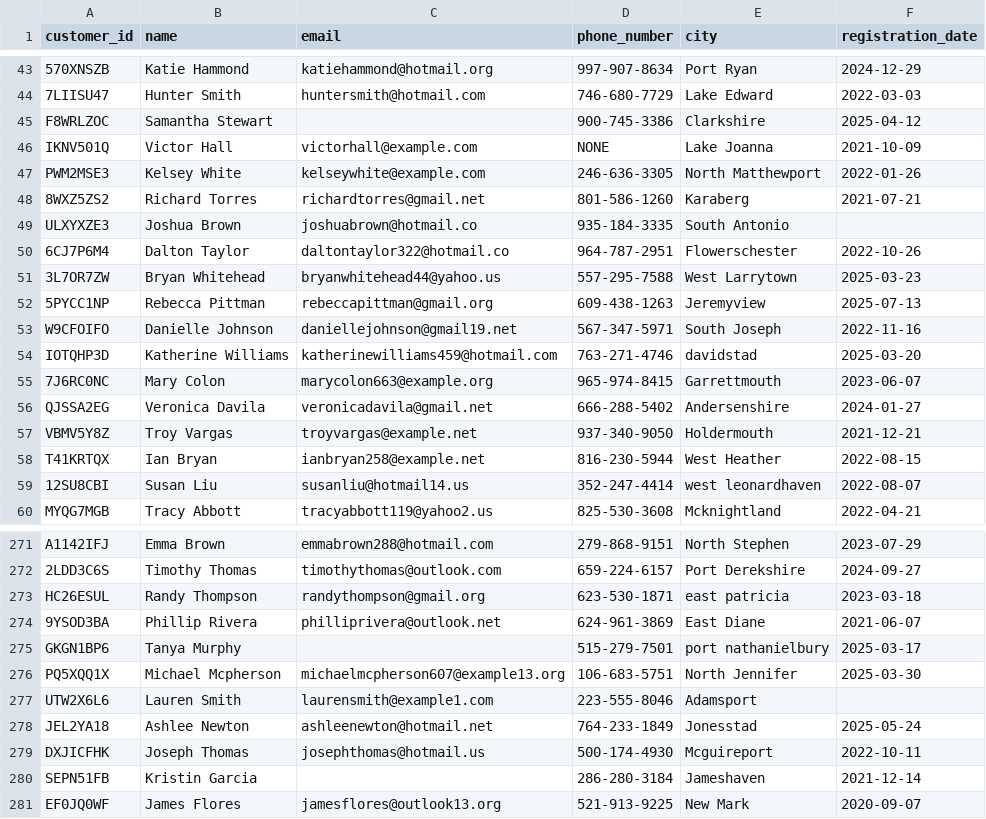
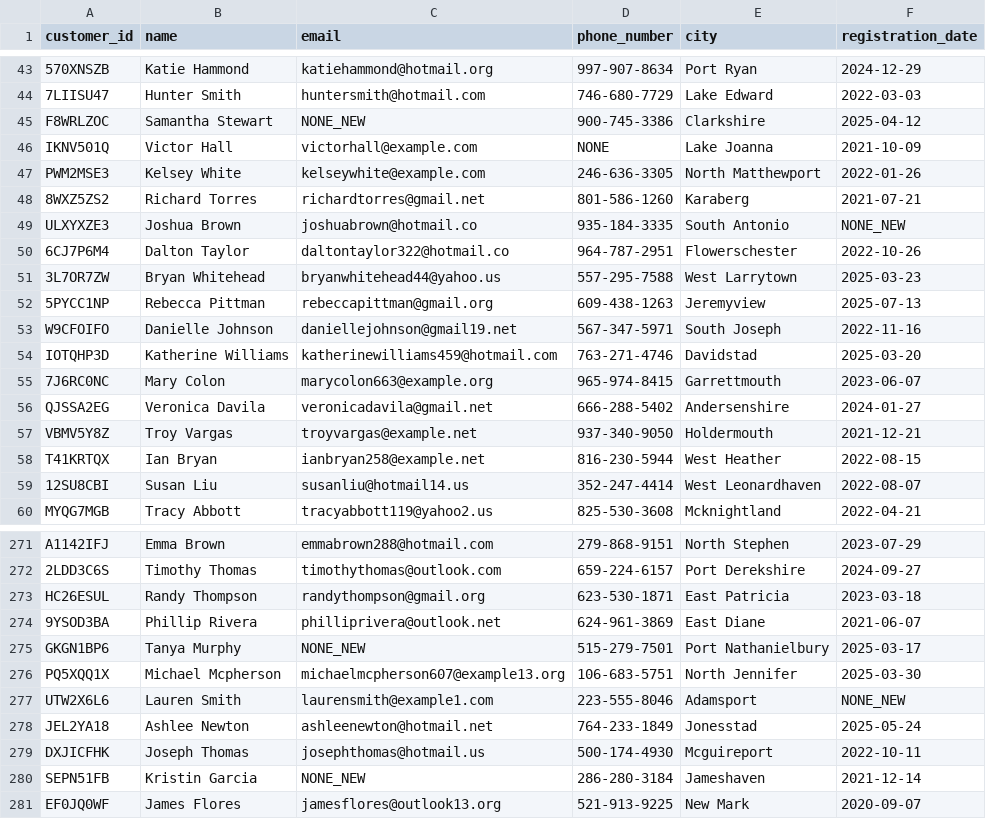
Before and after one commit to colinrodney/data_cleanser, a CSV file: automated_data_cleaner/cleaned_data/cleaned_messy_crm_dataset.csv, drawn as a sheet; only a part is shown, gaps mark what is left out; the diff covers the shown part only; the diff names each change by its address in the sheet, - before the commit and + after, or states it on an @@ line.

Commit message:
Housekeeping/ code cleanup in AUTOMATED_DATA_CLEANSING_FINAL.ipynb

```diff
--- a/automated_data_cleaner/cleaned_data/cleaned_messy_crm_dataset.csv
+++ b/automated_data_cleaner/cleaned_data/cleaned_messy_crm_dataset.csv
-C45 (email): (empty)
+C45 (email): NONE_NEW
-F49 (registration_date): (empty)
+F49 (registration_date): NONE_NEW
-E54 (city): davidstad
+E54 (city): Davidstad
-E59 (city): west leonardhaven
+E59 (city): West Leonardhaven
-E273 (city): east patricia
+E273 (city): East Patricia
-C275 (email): (empty)
+C275 (email): NONE_NEW
-E275 (city): port nathanielbury
+E275 (city): Port Nathanielbury
-F277 (registration_date): (empty)
+F277 (registration_date): NONE_NEW
-C280 (email): (empty)
+C280 (email): NONE_NEW
```
Also changed, not shown: 61 edited cells elsewhere in this file, 1 other file.
